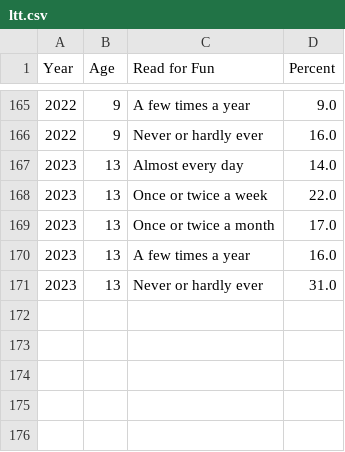
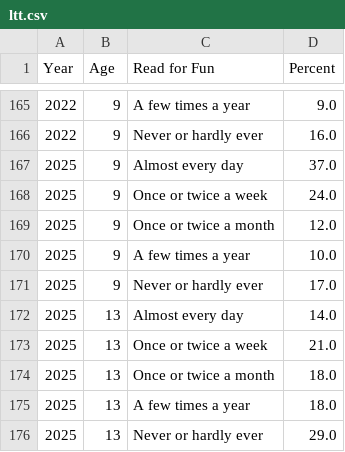
Before and after one commit to erikfredner/ends-of-reading, a CSV file: data/derived/ltt.csv, drawn as a sheet; only a part is shown, gaps mark what is left out.

```diff
--- a/data/derived/ltt.csv
+++ b/data/derived/ltt.csv
@@ -166,6 +166,11 @@ Year,Age,Read for Fun,Percent
 2022,9,Never or hardly ever,16.0
-2023,13,Almost every day,14.0
-2023,13,Once or twice a week,22.0
-2023,13,Once or twice a month,17.0
-2023,13,A few times a year,16.0
-2023,13,Never or hardly ever,31.0
+2025,9,Almost every day,37.0
+2025,9,Once or twice a week,24.0
+2025,9,Once or twice a month,12.0
+2025,9,A few times a year,10.0
+2025,9,Never or hardly ever,17.0
+2025,13,Almost every day,14.0
+2025,13,Once or twice a week,21.0
+2025,13,Once or twice a month,18.0
+2025,13,A few times a year,18.0
+2025,13,Never or hardly ever,29.0
```
Also changed, not shown: data/derived/ltt_or.csv, data/derived/ltt_or_weekly.csv.
